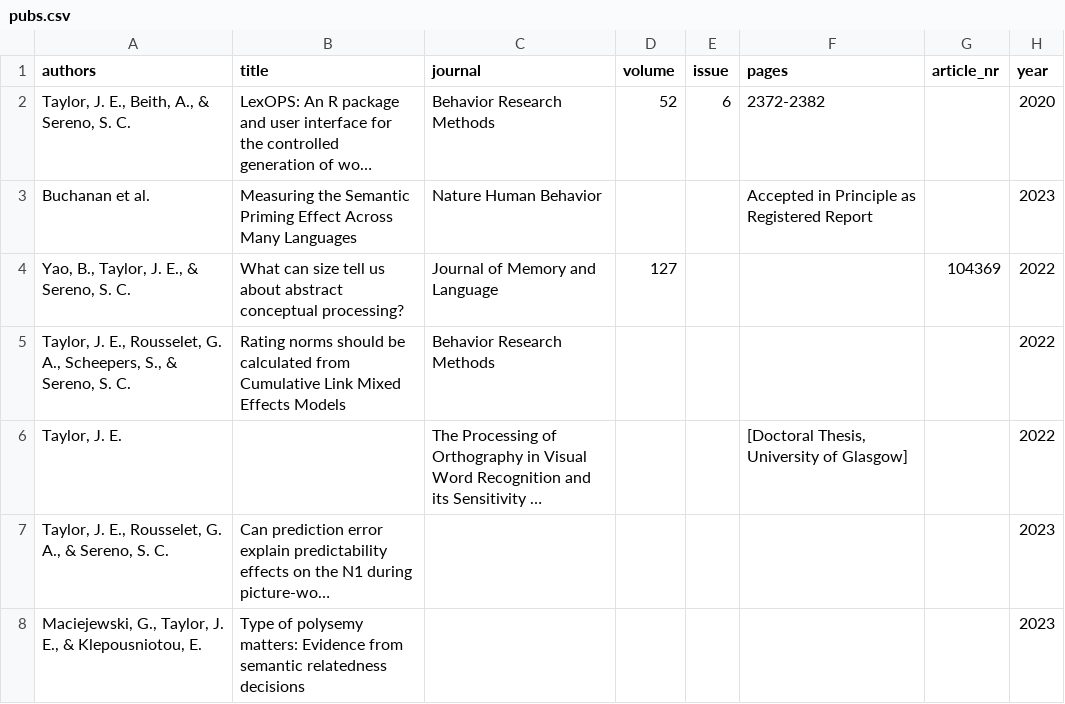
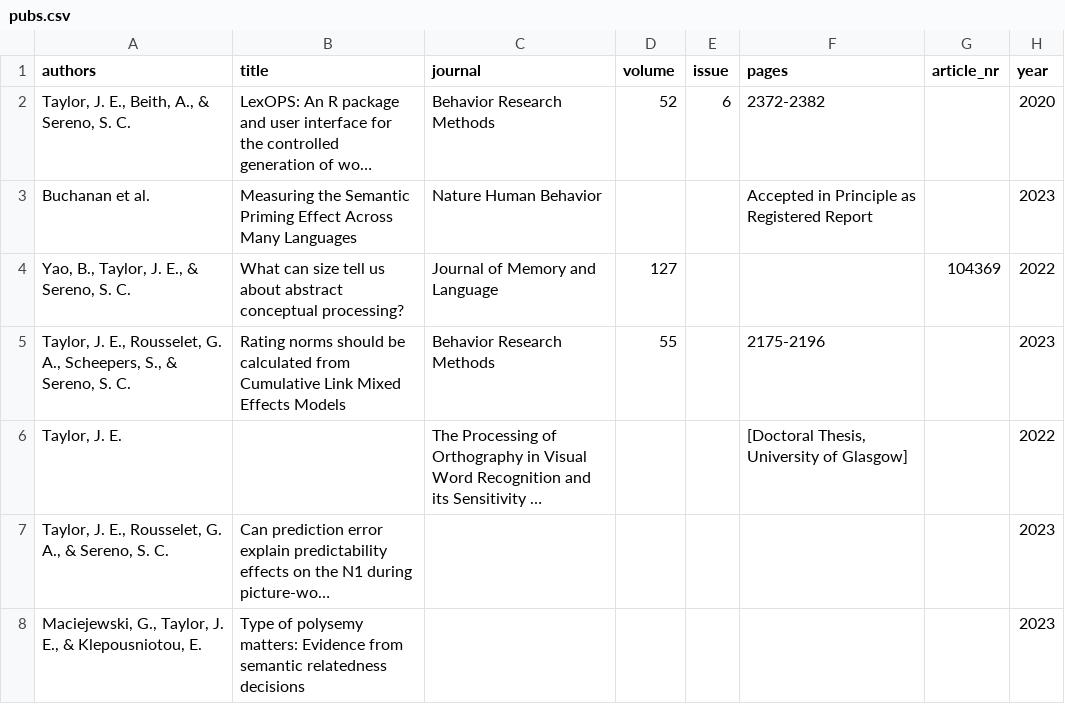
Before and after one commit to JackEdTaylor/JackEdTaylor.github.io, a CSV file: content/publication/pubs.csv, drawn as a sheet; only a part is shown; long unchanged cells end in …; the diff names each change by its address in the sheet, - before the commit and + after, or states it on an @@ line.

Commit message:
update issue

```diff
--- a/content/publication/pubs.csv
+++ b/content/publication/pubs.csv
-D5 (volume): (empty)
+D5 (volume): 55
-F5 (pages): (empty)
+F5 (pages): 2175-2196
-H5 (year): 2022
+H5 (year): 2023
```
Also changed, not shown: docs/publication/pubs.csv, 15 other files.
